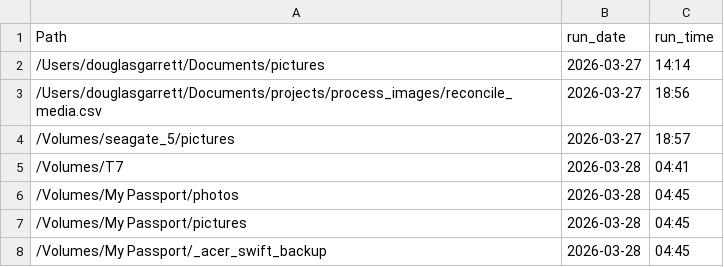
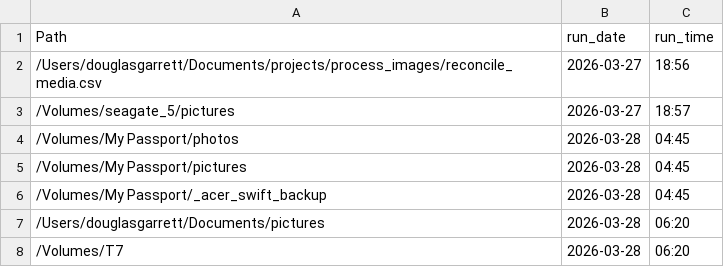
Before and after one commit to ddgarrett/process_images, a CSV file: backup/reconcile_media_parms.csv, drawn as a sheet.

```diff
--- a/backup/reconcile_media_parms.csv
+++ b/backup/reconcile_media_parms.csv
@@ -1,6 +1,4 @@
 Path,run_date,run_time
-/Users/douglasgarrett/Documents/pictures,2026-03-27,14:14
 /Users/douglasgarrett/Documents/projects/process_images/reconcile_media.csv,2026-03-27,18:56
 /Volumes/seagate_5/pictures,2026-03-27,18:57
-/Volumes/T7,2026-03-28,04:41
 /Volumes/My Passport/photos,2026-03-28,04:45
@@ -8 +6,3 @@ Path,run_date,run_time
 /Volumes/My Passport/_acer_swift_backup,2026-03-28,04:45
+/Users/douglasgarrett/Documents/pictures,2026-03-28,06:20
+/Volumes/T7,2026-03-28,06:20
```
Also changed, not shown: 2 other files.
